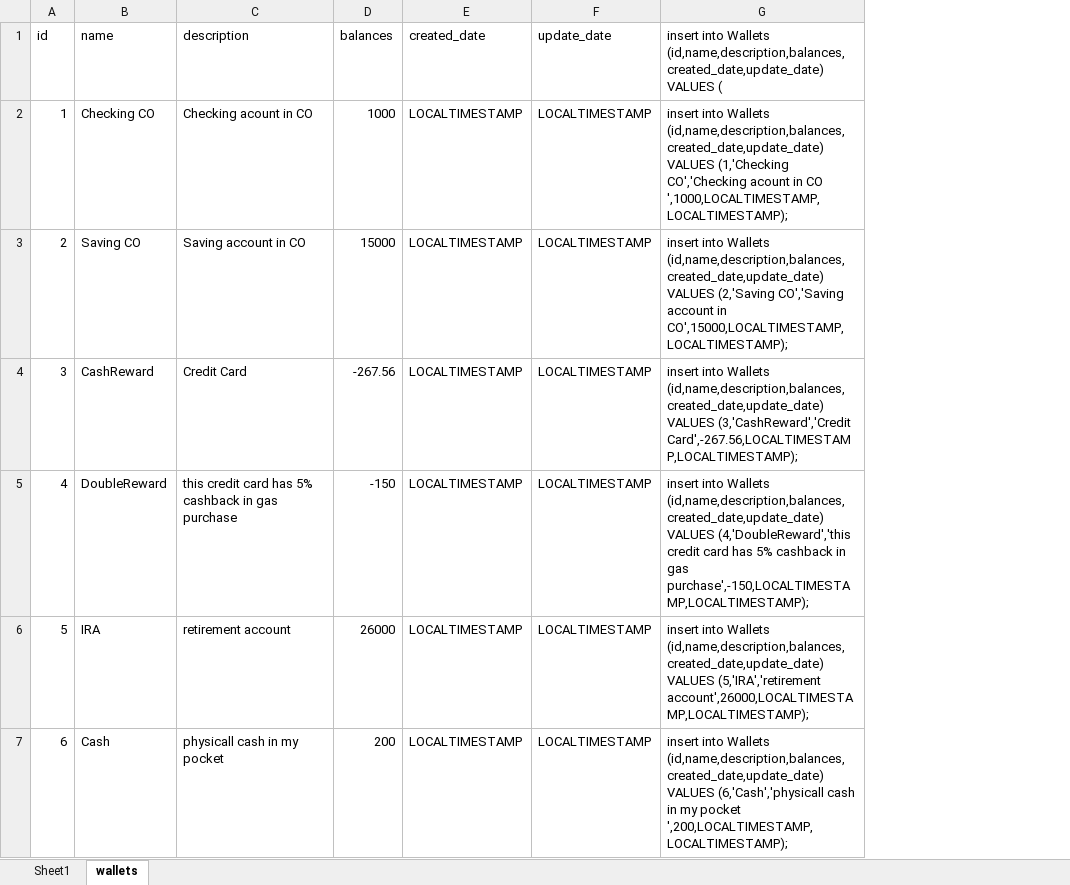
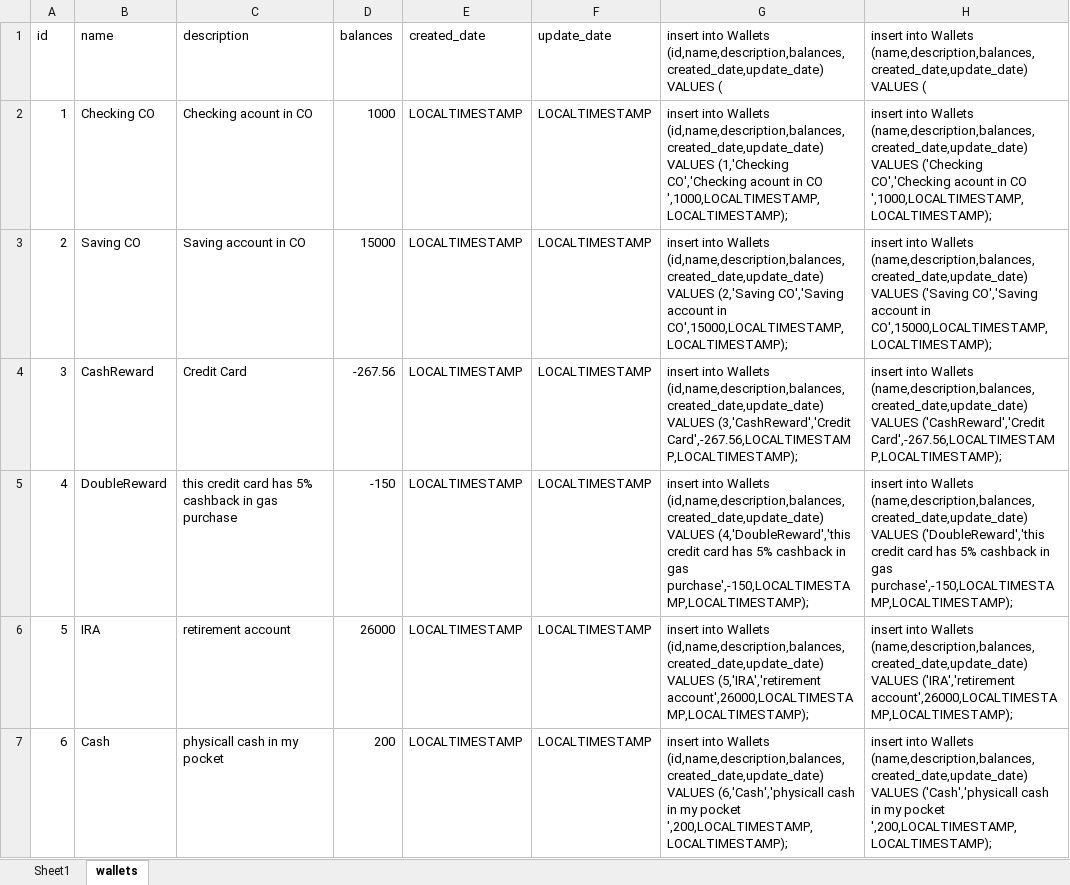
Before and after one commit to Kenjilam92/PersonalFinancing, an Excel workbook: support docs/WalletTransactionsMockData.xlsx, sheet wallets, drawn as a sheet; values as stored, in another font and other column widths than the file's, no borders; the diff names each change by its address in the sheet, - before the commit and + after, or states it on an @@ line.

```diff
--- a/support docs/WalletTransactionsMockData.xlsx (sheet wallets)
+++ b/support docs/WalletTransactionsMockData.xlsx (sheet wallets)
+column H, rows 1-7: insert into Wallets (name,description,balances, created_date,update_date) VALUES ( | insert into Wallets (name,description,balances, created_date,update_date) VALUES ('Checking CO','Checking acount in CO ',1000,LOCALTIMESTAMP,LOCALTIMESTAMP); | insert into Wallets (name,description,balances, created_date,update_date) VALUES ('Saving CO','Saving account in CO',15000,LOCALTIMESTAMP,LOCALTIMESTAMP); | insert into Wallets (name,description,balances, created_date,update_date) VALUES ('CashReward','Credit Card',-267.56,LOCALTIMESTAMP,LOCALTIMESTAMP); | insert into Wallets (name,description,balances, created_date,update_date) VALUES ('DoubleReward','this credit card has 5% cashback in gas purchase',-150,LOCALTIMESTAMP,LOCALTIMESTAMP); | insert into Wallets (name,description,balances, created_date,update_date) VALUES ('IRA','retirement account',26000,LOCALTIMESTAMP,LOCALTIMESTAMP); | insert into Wallets (name,description,balances, created_date,update_date) VALUES ('Cash','physicall cash in my pocket ',200,LOCALTIMESTAMP,LOCALTIMESTAMP);
```
Also changed, not shown: sheet Sheet1, 5 other files.
